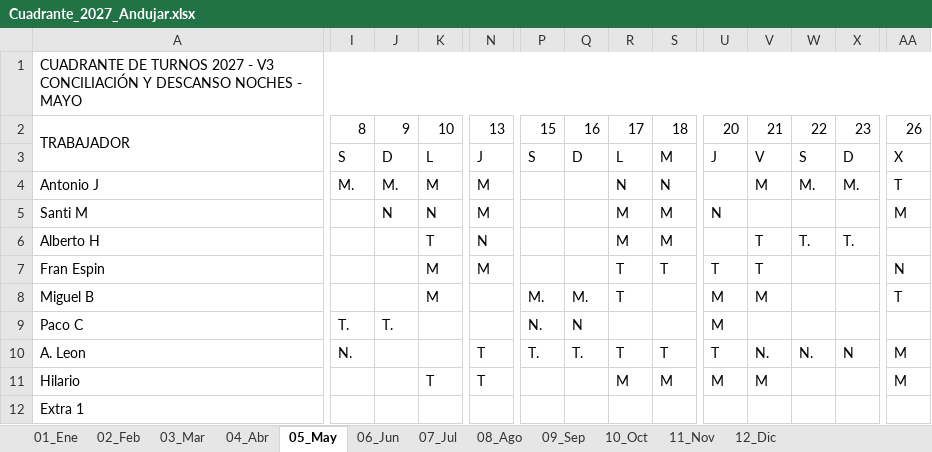
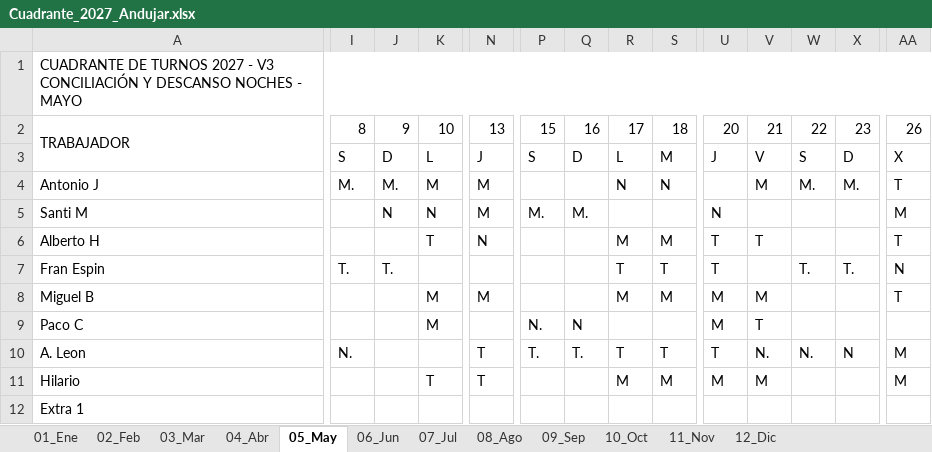
Before and after one commit to tirijaen/Cuadrante-2027, an Excel workbook: Cuadrante_2027_Andujar.xlsx, sheet 05_May, drawn as a sheet; only a part is shown, gaps mark what is left out; values as stored, in another font and other column widths than the file's, no cell formats; the diff covers the shown part only; the diff names each change by its address in the sheet, - before the commit and + after, or states it on an @@ line.

```diff
--- a/Cuadrante_2027_Andujar.xlsx (sheet 05_May)
+++ b/Cuadrante_2027_Andujar.xlsx (sheet 05_May)
-P5: (empty)
+P5: M.
-Q5: (empty)
+Q5: M.
-R5: M
+R5: (empty)
-S5: M
+S5: (empty)
-U6: (empty)
+U6: T
-W6: T.
+W6: (empty)
-X6: T.
+X6: (empty)
-AA6: (empty)
+AA6: T
-I7: (empty)
+I7: T.
-J7: (empty)
+J7: T.
-K7: M
+K7: (empty)
-N7: M
+N7: (empty)
-V7: T
+V7: (empty)
-W7: (empty)
+W7: T.
-X7: (empty)
+X7: T.
-N8: (empty)
+N8: M
-P8: M.
+P8: (empty)
-Q8: M.
+Q8: (empty)
-R8: T
+R8: M
-S8: (empty)
+S8: M
-I9: T.
+I9: (empty)
-J9: T.
+J9: (empty)
-K9: (empty)
+K9: M
-V9: (empty)
+V9: T
```
Also changed, not shown: 2 edited cells elsewhere in this sheet, sheet 08_Ago, sheet 11_Nov, sheet 12_Dic, sheet 01_Ene, sheet 10_Oct, sheet 09_Sep, 3 more sheets, cell formats, Cuadrante_2027_Andujar_V3.xlsx, 7 other files.
